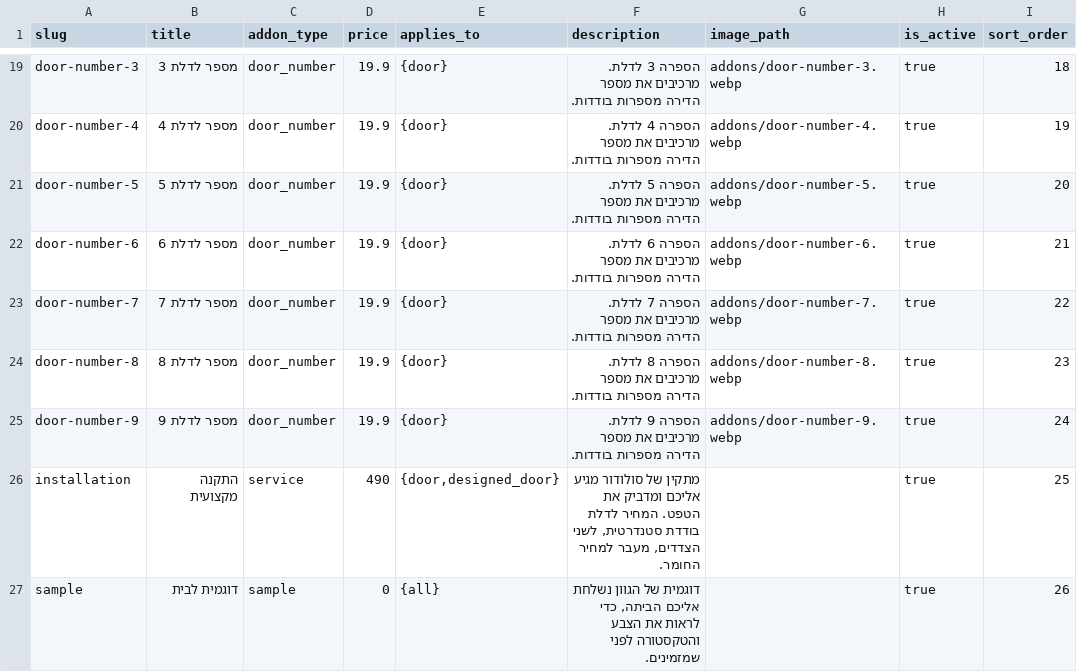
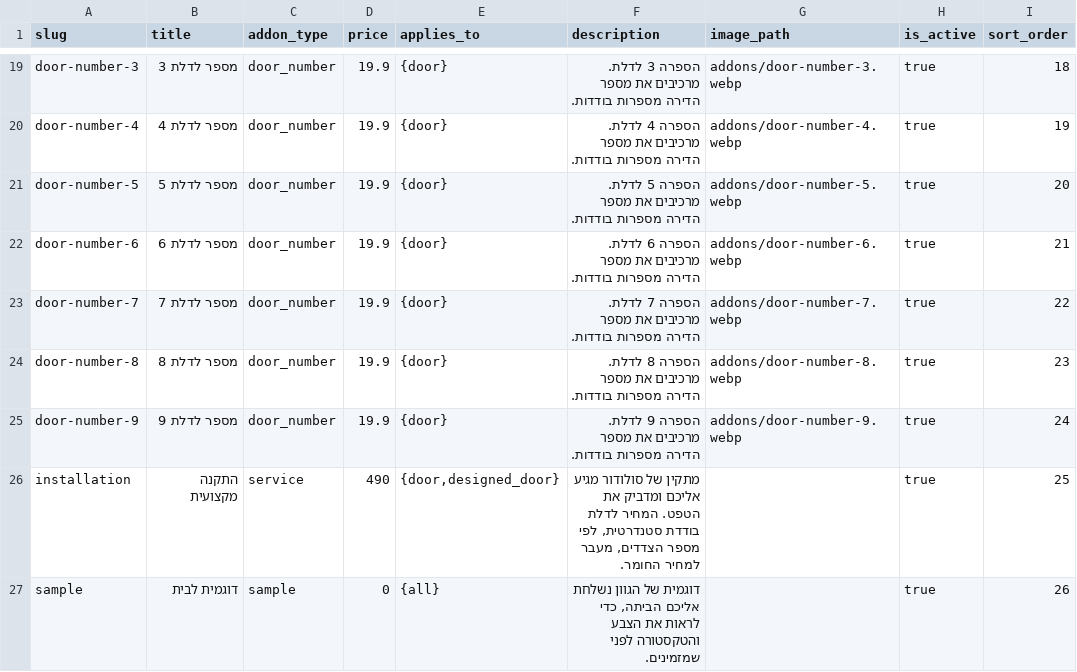
Before and after one commit to Aba280352/solodoor-lovable, a CSV file: data/catalog/06_addons.csv, drawn as a sheet; only a part is shown, gaps mark what is left out; the diff names each change by its address in the sheet, - before the commit and + after, or states it on an @@ line.

```diff
--- a/data/catalog/06_addons.csv
+++ b/data/catalog/06_addons.csv
-F26 (description): …בודדת סטנדרטית, לשני הצדדים, מעבר…
+F26 (description): …בודדת סטנדרטית, לפי מספר הצדדים, מעבר…
```
Also changed, not shown: data/catalog/10_faqs.csv, data/shopify/products.csv, 10 other files.
